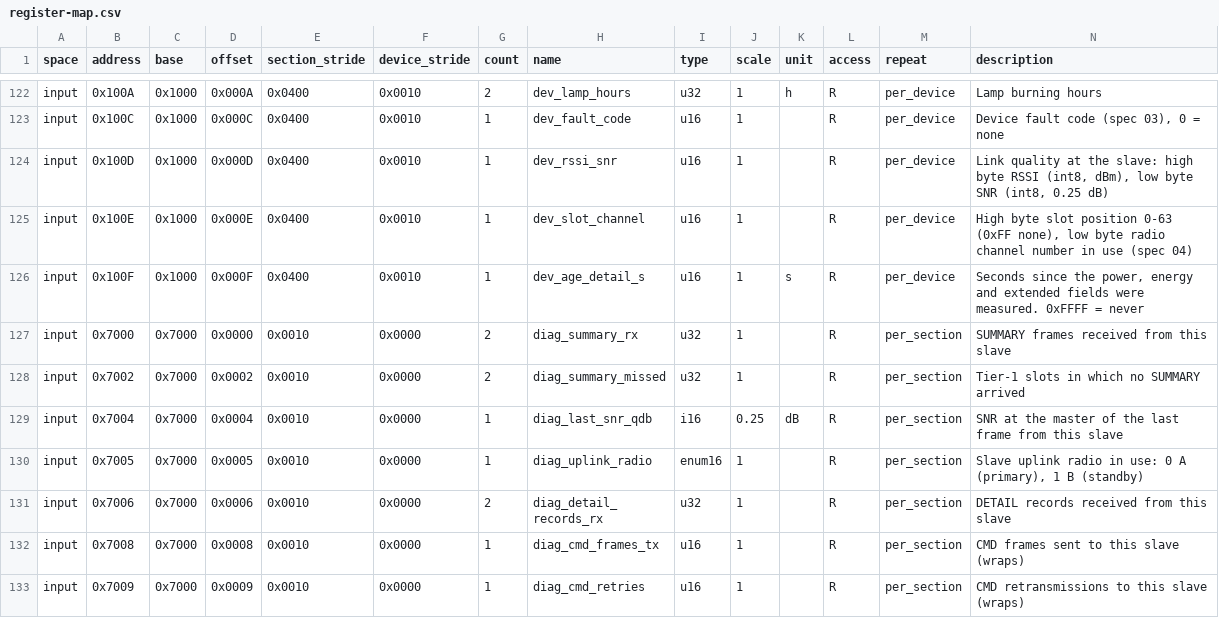
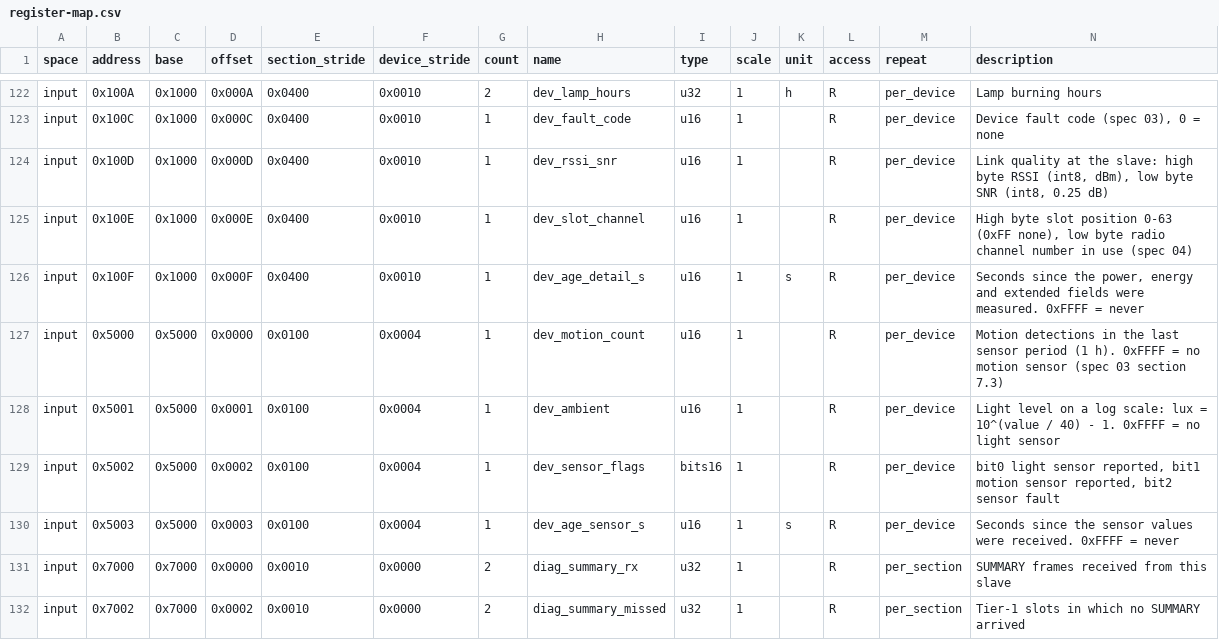
Before and after one commit to pjgrspe/lora-streetlight-specs, a CSV file: register-map/register-map.csv, drawn as a sheet; only a part is shown, gaps mark what is left out; the shorter side is filled out with more unchanged rows; the diff names each change by its address in the sheet, - before the commit and + after, or states it on an @@ line.

Commit message:
D-042: pole sensors (light, motion, tilt/impact)
The end client requires them. Devices decide locally: the light sensor
switches on when dark, motion dims at night and restores on motion (never
off, never below the dim floor), tilt and impact raise alarms. LED REPORT
v2 (22 B, no extra airtime), status bits 11-13, events 0x54-0x56, opcode
SET_SENSORS, hourly DETAIL sensor record, Modbus sensor block 0x5000,
server alarms and settings. Slave budget 68%.

```diff
--- a/register-map/register-map.csv
+++ b/register-map/register-map.csv
+row 127: input | 0x5000 | 0x5000 | 0x0000 | 0x0100 | 0x0004 | 1 | dev_motion_count | u16 | 1 |  | R | per_device | Motion detections in the last sensor period (1 h). 0xFFFF = no motion sensor (spec 03 section 7.3)
+row 128: input | 0x5001 | 0x5000 | 0x0001 | 0x0100 | 0x0004 | 1 | dev_ambient | u16 | 1 |  | R | per_device | Light level on a log scale: lux = 10^(value / 40) - 1. 0xFFFF = no light sensor
+row 129: input | 0x5002 | 0x5000 | 0x0002 | 0x0100 | 0x0004 | 1 | dev_sensor_flags | bits16 | 1 |  | R | per_device | bit0 light sensor reported, bit1 motion sensor reported, bit2 sensor fault
+row 130: input | 0x5003 | 0x5000 | 0x0003 | 0x0100 | 0x0004 | 1 | dev_age_sensor_s | u16 | 1 | s | R | per_device | Seconds since the sensor values were received. 0xFFFF = never
```
Also changed, not shown: 8 other files.
